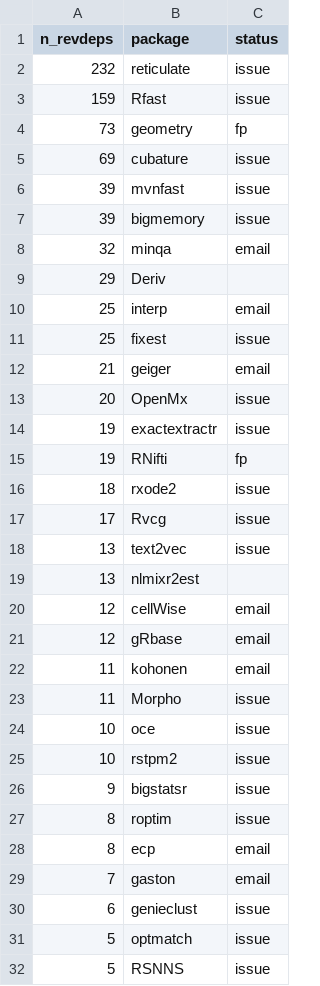
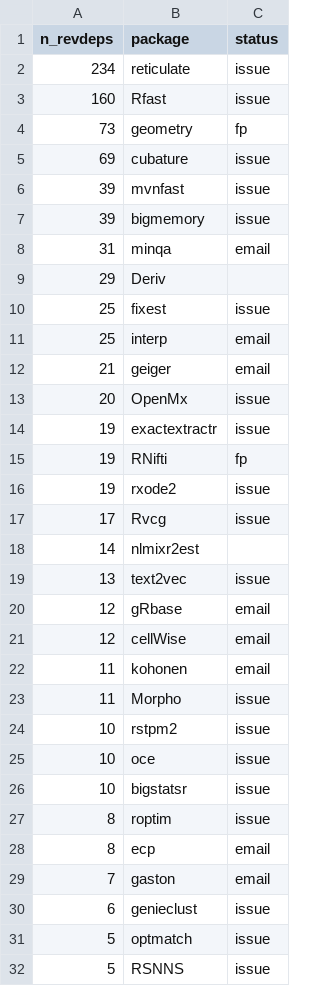
Before and after one commit to Enchufa2/Rcpp-mask-Rf_error, a CSV file: lists/other.csv, drawn as a sheet; only a part is shown; the diff covers the shown part only.

```diff
--- a/lists/other.csv
+++ b/lists/other.csv
@@ -1,4 +1,4 @@
 n_revdeps,package,status
-232,reticulate,issue
-159,Rfast,issue
+234,reticulate,issue
+160,Rfast,issue
 73,geometry,fp
@@ -7,6 +7,6 @@ n_revdeps,package,status
 39,bigmemory,issue
-32,minqa,email
+31,minqa,email
 29,Deriv,
+25,fixest,issue
 25,interp,email
-25,fixest,issue
 21,geiger,email
@@ -15,13 +15,13 @@ n_revdeps,package,status
 19,RNifti,fp
-18,rxode2,issue
+19,rxode2,issue
 17,Rvcg,issue
+14,nlmixr2est,
 13,text2vec,issue
-13,nlmixr2est,
+12,gRbase,email
 12,cellWise,email
-12,gRbase,email
 11,kohonen,email
 11,Morpho,issue
+10,rstpm2,issue
 10,oce,issue
-10,rstpm2,issue
-9,bigstatsr,issue
+10,bigstatsr,issue
 8,roptim,issue
```
Also changed, not shown: 90 moved rows elsewhere in this file, lists/attrs.csv, lists/forward1.csv.
